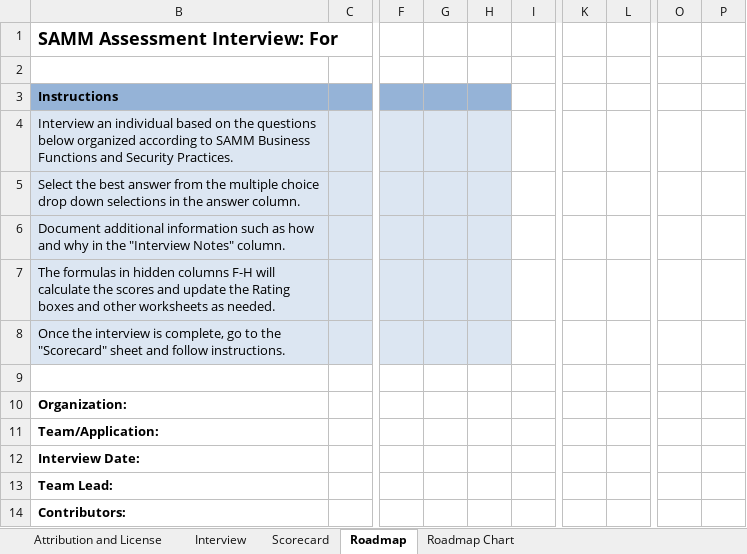
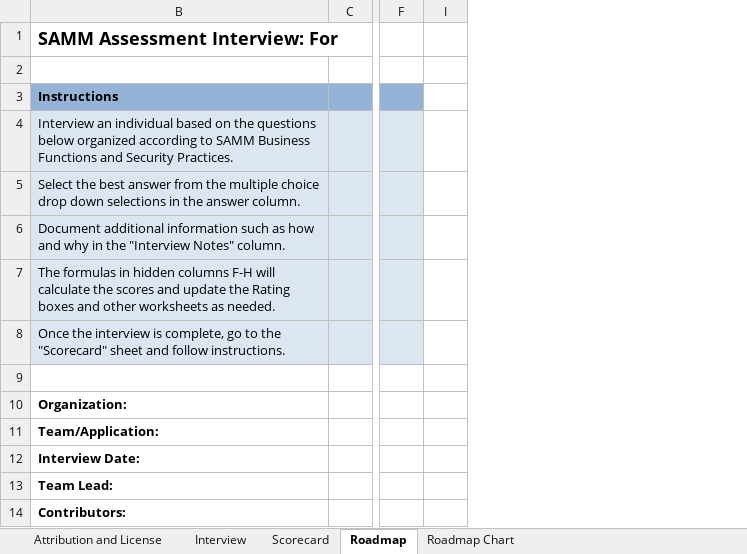
Before and after one commit to owaspsamm/toolbox-spreadsheet, an Excel workbook: resources/SAMM_spreadsheet.xlsx, sheet Roadmap, drawn as a sheet; only a part is shown, gaps mark what is left out; values as stored, in another font and other column widths than the file's, no borders; conditional formats not drawn; the diff names each change by its address in the sheet, - before the commit and + after, or states it on an @@ line.

Commit message:
Apparently the last save didn't save, trying again.

```diff
--- a/resources/SAMM_spreadsheet.xlsx (sheet Roadmap)
+++ b/resources/SAMM_spreadsheet.xlsx (sheet Roadmap)
@@ column G hidden, empty @@
@@ column H hidden, empty @@
@@ column K hidden, empty @@
@@ column L hidden, empty @@
@@ column O hidden, empty @@
@@ column P hidden, empty @@
```
Also changed, not shown: sheet Scorecard.
